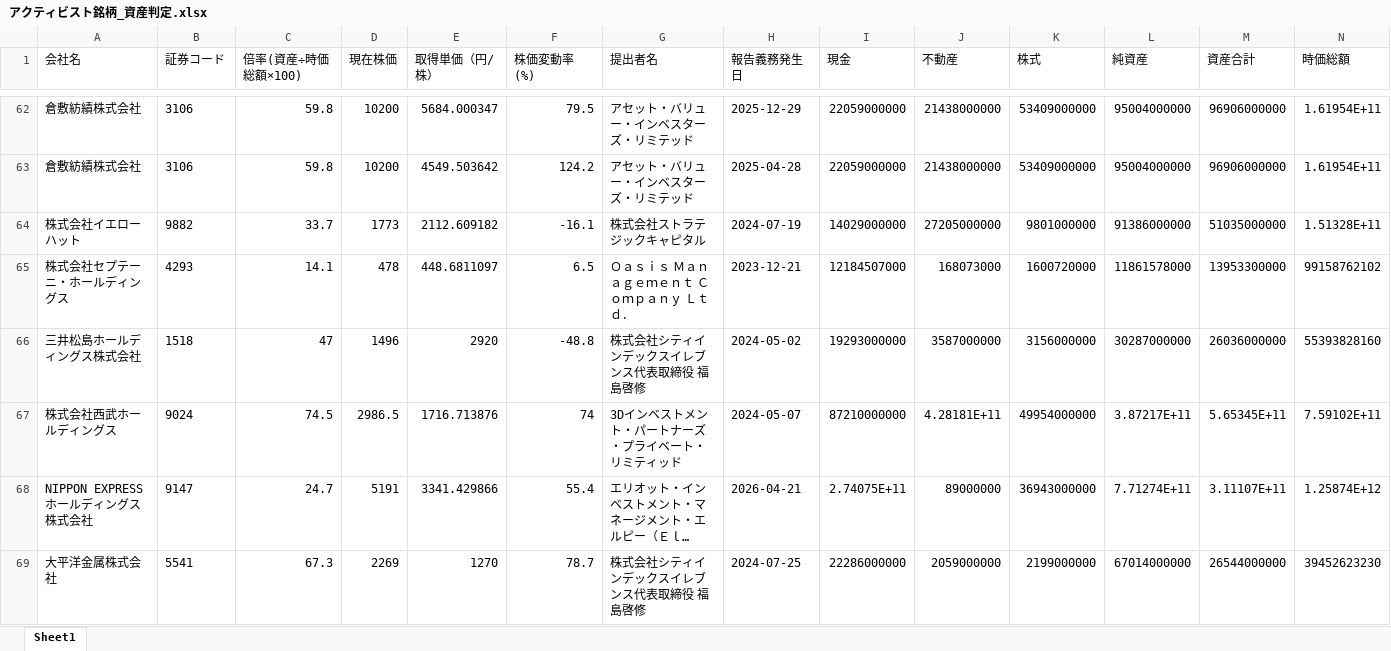
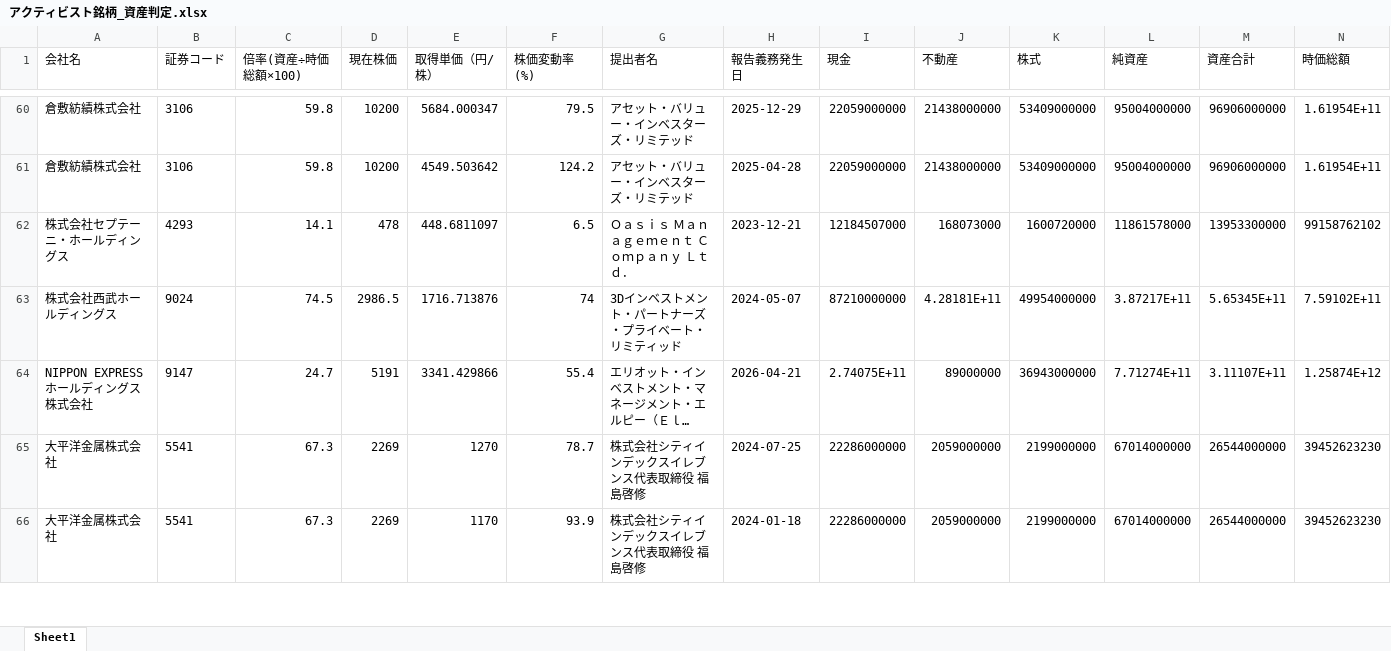
Before and after one commit to harubon1027-pixel/activist-results, an Excel workbook: docs/アクティビスト銘柄_資産判定.xlsx, sheet Sheet1, drawn as a sheet; only a part is shown, gaps mark what is left out; the shorter side is filled out with more unchanged rows; long unchanged cells end in …; values as stored, in another font and other column widths than the file's, no borders; the diff covers the shown part only; the diff names each change by its address in the sheet, - before the commit and + after, or states it on an @@ line.

```diff
--- a/docs/アクティビスト銘柄_資産判定.xlsx (sheet Sheet1)
+++ b/docs/アクティビスト銘柄_資産判定.xlsx (sheet Sheet1)
-row 64: 株式会社イエローハット | 9882 | 33.7 | 1773 | 2112.609182 | -16.1 | 株式会社ストラテジックキャピタル | 2024-07-19 | 14029000000 | 27205000000 | 9801000000 | 91386000000 | 51035000000 | 1.51328E+11
-row 66: 三井松島ホールディングス株式会社 | 1518 | 47 | 1496 | 2920 | -48.8 | 株式会社シティインデックスイレブンス代表取締役 福島啓修 | 2024-05-02 | 19293000000 | 3587000000 | 3156000000 | 30287000000 | 26036000000 | 55393828160
```
Also changed, not shown: 11 removed rows and 11 edited cells elsewhere in this sheet, docs/アクティビスト銘柄一覧.xlsx, 1 other file.
